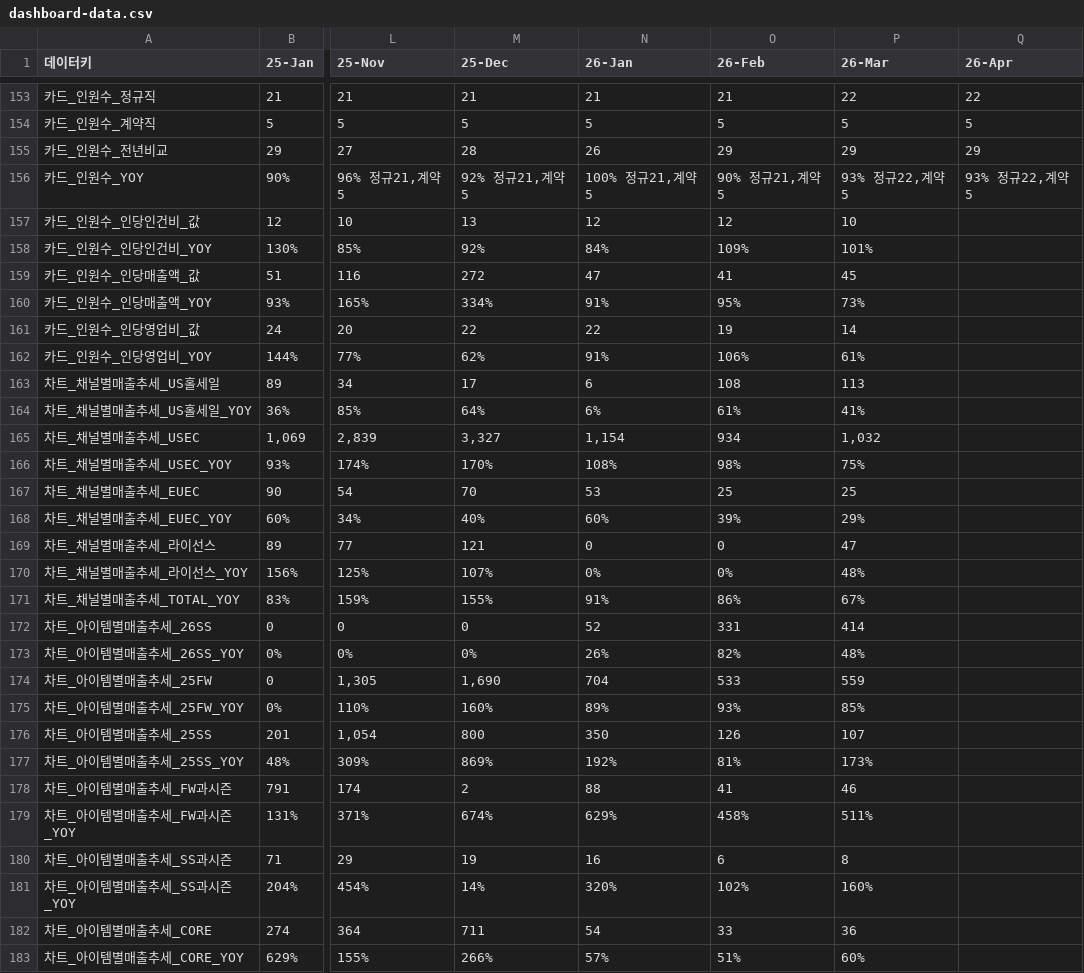
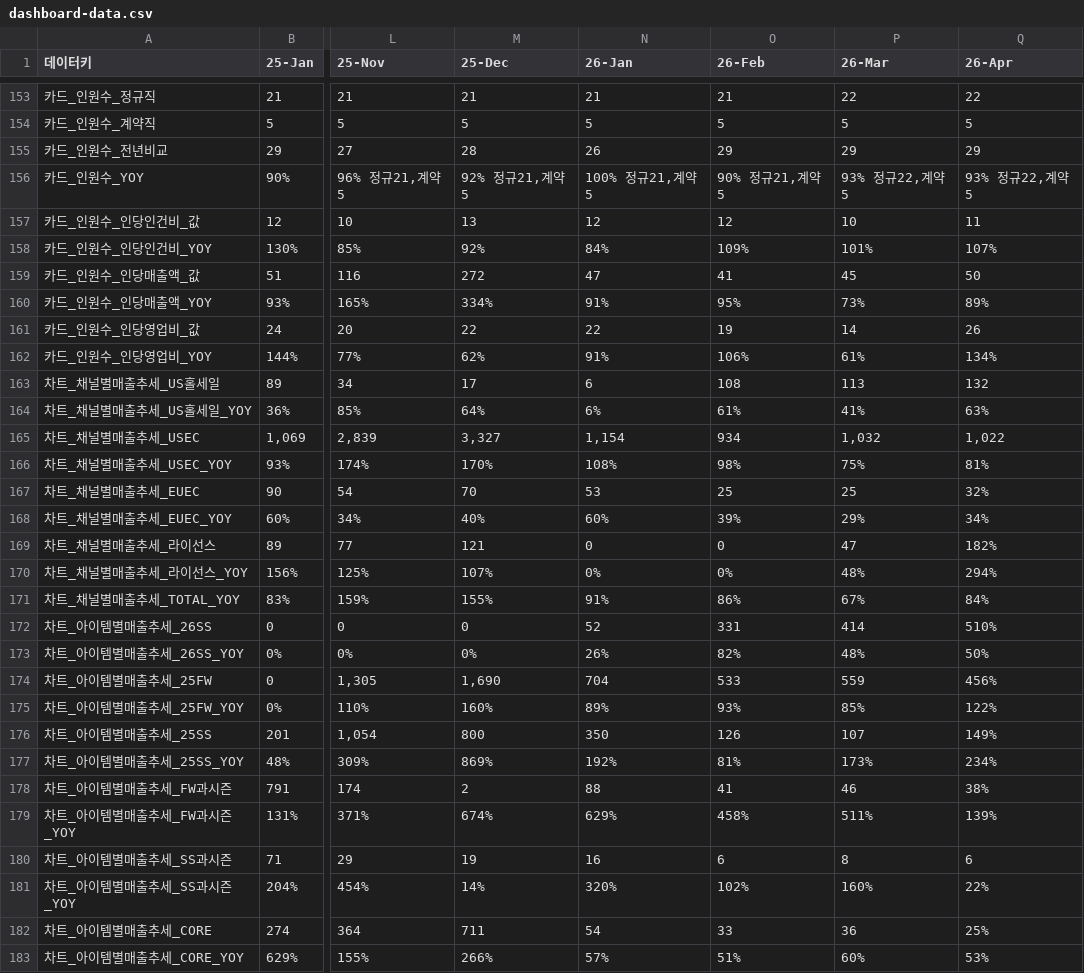
Before and after one commit to kyeongsoo88/New_stodashboard, a CSV file: frontend/public/data/dashboard-data.csv, drawn as a sheet; only a part is shown, gaps mark what is left out; the diff covers the shown part only; the diff names each change by its address in the sheet, - before the commit and + after, or states it on an @@ line.

```diff
--- a/frontend/public/data/dashboard-data.csv
+++ b/frontend/public/data/dashboard-data.csv
-Q157 (26-Apr): (empty)
+Q157 (26-Apr): 11
-Q158 (26-Apr): (empty)
+Q158 (26-Apr): 107%
-Q159 (26-Apr): (empty)
+Q159 (26-Apr): 50
-Q160 (26-Apr): (empty)
+Q160 (26-Apr): 89%
-Q161 (26-Apr): (empty)
+Q161 (26-Apr): 26
-Q162 (26-Apr): (empty)
+Q162 (26-Apr): 134%
-Q163 (26-Apr): (empty)
+Q163 (26-Apr): 132
-Q164 (26-Apr): (empty)
+Q164 (26-Apr): 63%
-Q165 (26-Apr): (empty)
+Q165 (26-Apr): 1,022
-Q166 (26-Apr): (empty)
+Q166 (26-Apr): 81%
-Q167 (26-Apr): (empty)
+Q167 (26-Apr): 32%
-Q168 (26-Apr): (empty)
+Q168 (26-Apr): 34%
-Q169 (26-Apr): (empty)
+Q169 (26-Apr): 182%
-Q170 (26-Apr): (empty)
+Q170 (26-Apr): 294%
-Q171 (26-Apr): (empty)
+Q171 (26-Apr): 84%
-Q172 (26-Apr): (empty)
+Q172 (26-Apr): 510%
-Q173 (26-Apr): (empty)
+Q173 (26-Apr): 50%
-Q174 (26-Apr): (empty)
+Q174 (26-Apr): 456%
-Q175 (26-Apr): (empty)
+Q175 (26-Apr): 122%
-Q176 (26-Apr): (empty)
+Q176 (26-Apr): 149%
-Q177 (26-Apr): (empty)
+Q177 (26-Apr): 234%
-Q178 (26-Apr): (empty)
+Q178 (26-Apr): 38%
-Q179 (26-Apr): (empty)
+Q179 (26-Apr): 139%
-Q180 (26-Apr): (empty)
+Q180 (26-Apr): 6
-Q181 (26-Apr): (empty)
+Q181 (26-Apr): 22%
-Q182 (26-Apr): (empty)
+Q182 (26-Apr): 25%
-Q183 (26-Apr): (empty)
+Q183 (26-Apr): 53%
```
Also changed, not shown: 6 edited cells elsewhere in this file.
